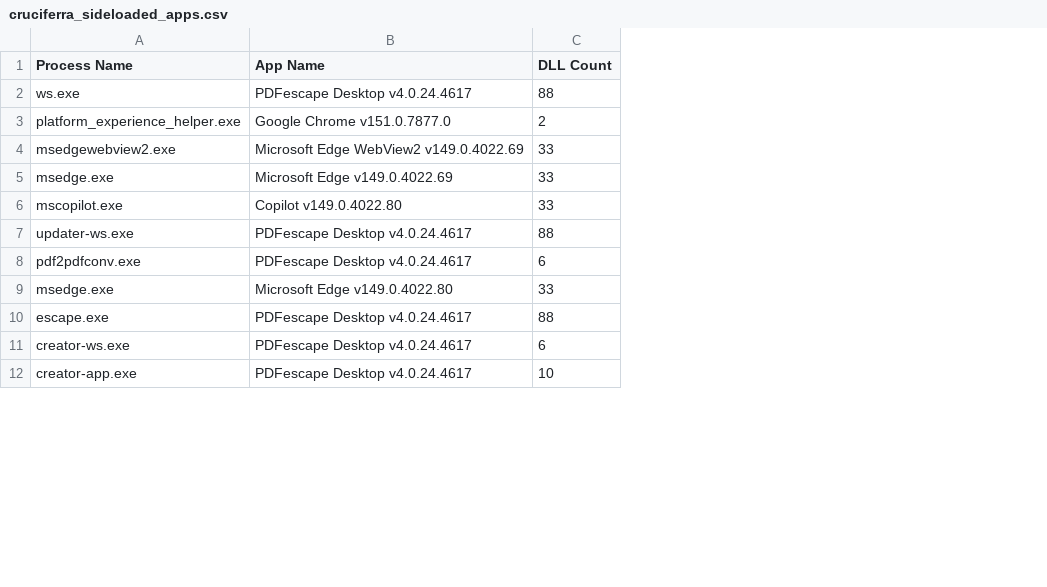
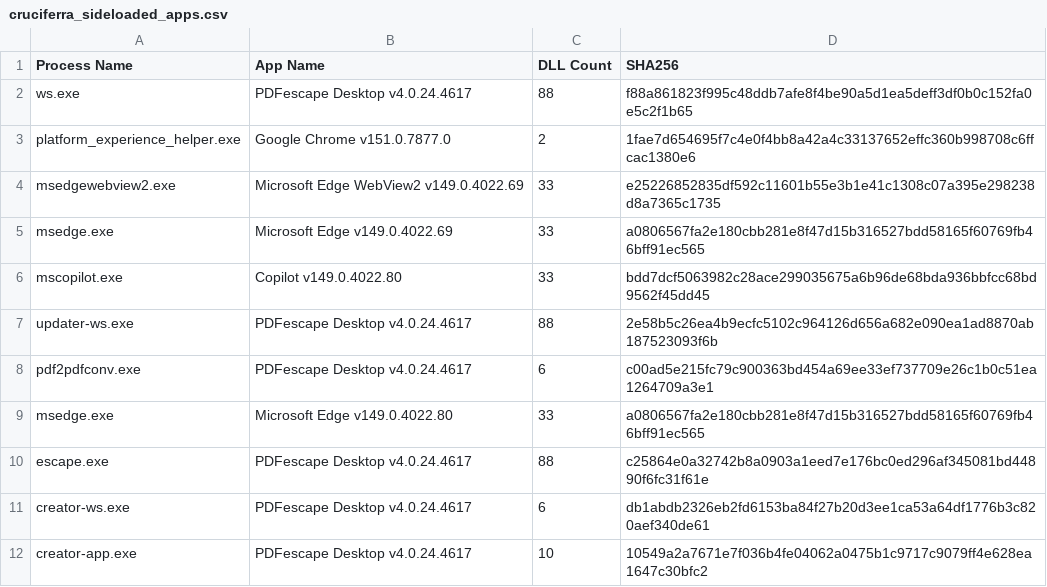
Before and after one commit to esThreatIntelligence/iocs, a CSV file: Cruciferra/cruciferra_sideloaded_apps.csv, drawn as a sheet; only a part is shown; the diff names each change by its address in the sheet, - before the commit and + after, or states it on an @@ line.

Commit message:
Cruciferra sideloaded apps (#65)
* Add cruciferra strings

* Add sideloaded apps

* Add SHA256 for sideloaded apps

```diff
--- a/Cruciferra/cruciferra_sideloaded_apps.csv
+++ b/Cruciferra/cruciferra_sideloaded_apps.csv
+column D (SHA256), rows 2-12: f88a861823f995c48ddb7afe8f4be90a5d1ea5deff3df0b0c152fa0e5c2f1b65 | 1fae7d654695f7c4e0f4bb8a42a4c33137652effc360b998708c6ffcac1380e6 | e25226852835df592c11601b55e3b1e41c1308c07a395e298238d8a7365c1735 | a0806567fa2e180cbb281e8f47d15b316527bdd58165f60769fb46bff91ec565 | bdd7dcf5063982c28ace299035675a6b96de68bda936bbfcc68bd9562f45dd45 | 2e58b5c26ea4b9ecfc5102c964126d656a682e090ea1ad8870ab187523093f6b | c00ad5e215fc79c900363bd454a69ee33ef737709e26c1b0c51ea1264709a3e1 | a0806567fa2e180cbb281e8f47d15b316527bdd58165f60769fb46bff91ec565 | c25864e0a32742b8a0903a1eed7e176bc0ed296af345081bd44890f6fc31f61e | db1abdb2326eb2fd6153ba84f27b20d3ee1ca53a64df1776b3c820aef340de61 | 10549a2a7671e7f036b4fe04062a0475b1c9717c9079ff4e628ea1647c30bfc2
```
